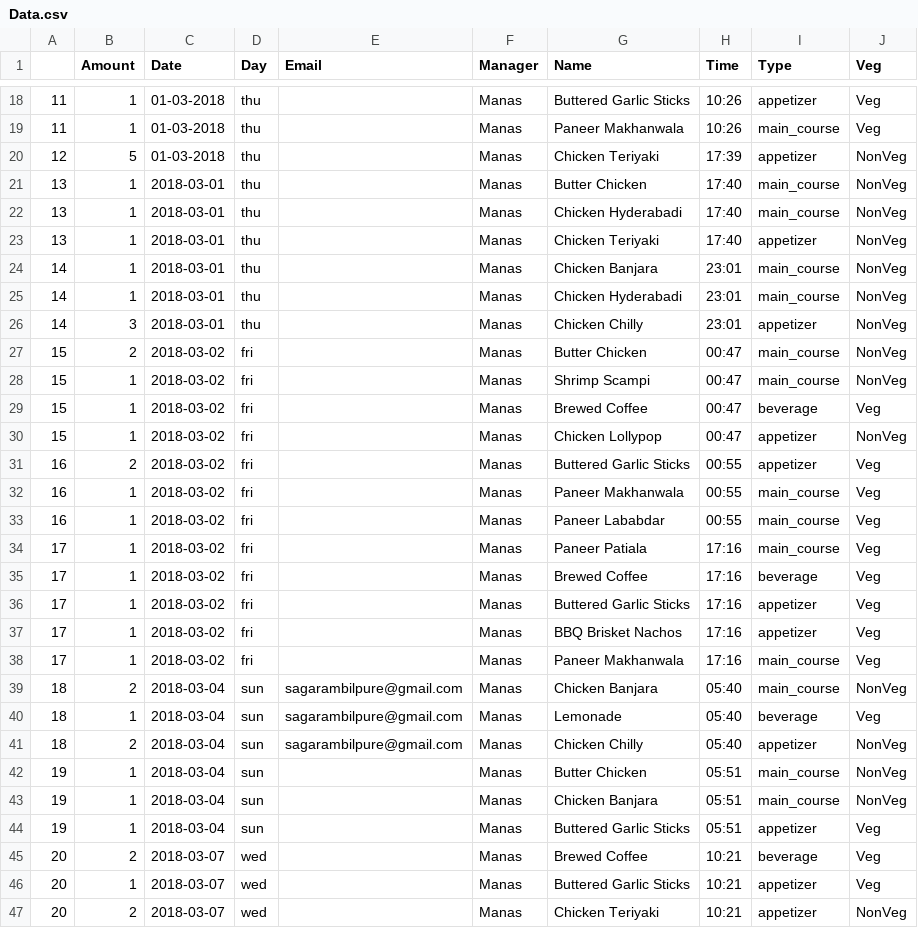
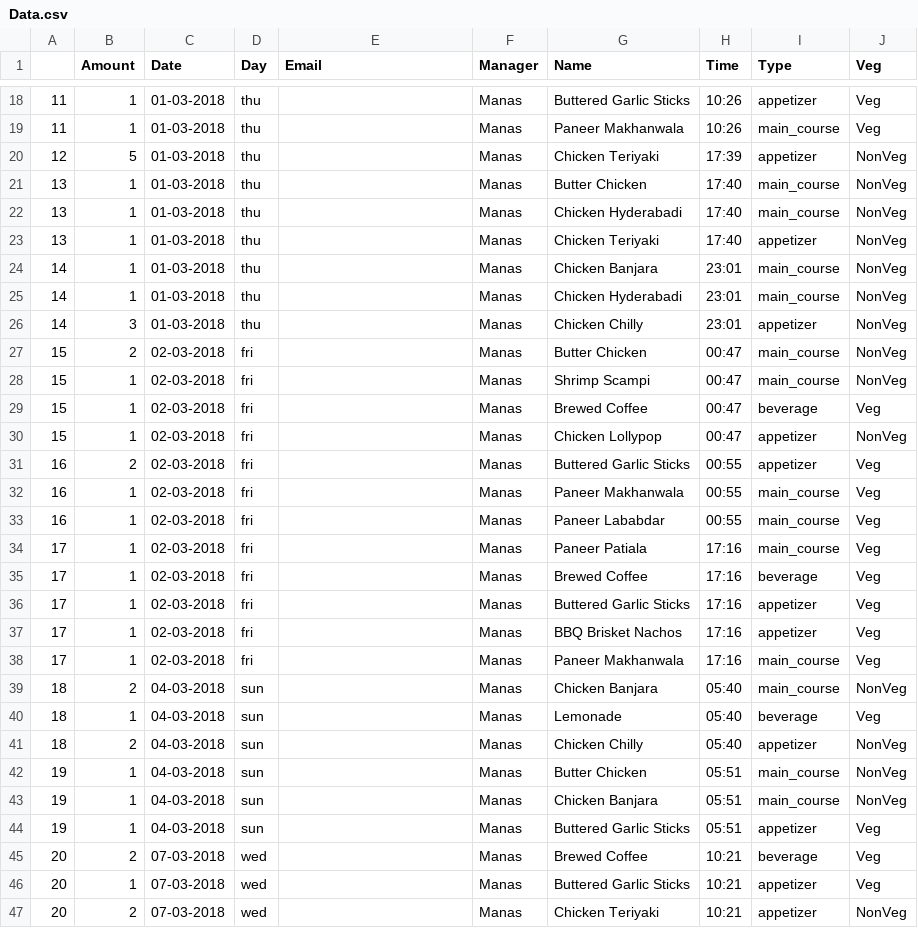
Before and after one commit to sagarambilpure/Restaurant-Bill, a CSV file: Data.csv, drawn as a sheet; only a part is shown, gaps mark what is left out; the diff covers the shown part only.

Commit message:
edited data

```diff
--- a/Data.csv
+++ b/Data.csv
@@ -20,28 +20,28 @@
 12,5,01-03-2018,thu,,Manas,Chicken Teriyaki,17:39,appetizer,NonVeg
-13,1,2018-03-01,thu,,Manas,Butter Chicken,17:40,main_course,NonVeg
-13,1,2018-03-01,thu,,Manas,Chicken Hyderabadi,17:40,main_course,NonVeg
-13,1,2018-03-01,thu,,Manas,Chicken Teriyaki,17:40,appetizer,NonVeg
-14,1,2018-03-01,thu,,Manas,Chicken Banjara,23:01,main_course,NonVeg
-14,1,2018-03-01,thu,,Manas,Chicken Hyderabadi,23:01,main_course,NonVeg
-14,3,2018-03-01,thu,,Manas,Chicken Chilly,23:01,appetizer,NonVeg
-15,2,2018-03-02,fri,,Manas,Butter Chicken,00:47,main_course,NonVeg
-15,1,2018-03-02,fri,,Manas,Shrimp Scampi,00:47,main_course,NonVeg
-15,1,2018-03-02,fri,,Manas,Brewed Coffee,00:47,beverage,Veg
-15,1,2018-03-02,fri,,Manas,Chicken Lollypop,00:47,appetizer,NonVeg
-16,2,2018-03-02,fri,,Manas,Buttered Garlic Sticks,00:55,appetizer,Veg
-16,1,2018-03-02,fri,,Manas,Paneer Makhanwala,00:55,main_course,Veg
-16,1,2018-03-02,fri,,Manas,Paneer Lababdar,00:55,main_course,Veg
-17,1,2018-03-02,fri,,Manas,Paneer Patiala,17:16,main_course,Veg
-17,1,2018-03-02,fri,,Manas,Brewed Coffee,17:16,beverage,Veg
-17,1,2018-03-02,fri,,Manas,Buttered Garlic Sticks,17:16,appetizer,Veg
-17,1,2018-03-02,fri,,Manas,BBQ Brisket Nachos,17:16,appetizer,Veg
-17,1,2018-03-02,fri,,Manas,Paneer Makhanwala,17:16,main_course,Veg
-18,2,2018-03-04,sun,sagarambilpure@gmail.com,Manas,Chicken Banjara,05:40,main_course,NonVeg
-18,1,2018-03-04,sun,sagarambilpure@gmail.com,Manas,Lemonade,05:40,beverage,Veg
-18,2,2018-03-04,sun,sagarambilpure@gmail.com,Manas,Chicken Chilly,05:40,appetizer,NonVeg
-19,1,2018-03-04,sun,,Manas,Butter Chicken,05:51,main_course,NonVeg
-19,1,2018-03-04,sun,,Manas,Chicken Banjara,05:51,main_course,NonVeg
-19,1,2018-03-04,sun,,Manas,Buttered Garlic Sticks,05:51,appetizer,Veg
-20,2,2018-03-07,wed,,Manas,Brewed Coffee,10:21,beverage,Veg
-20,1,2018-03-07,wed,,Manas,Buttered Garlic Sticks,10:21,appetizer,Veg
-20,2,2018-03-07,wed,,Manas,Chicken Teriyaki,10:21,appetizer,NonVeg
+13,1,01-03-2018,thu,,Manas,Butter Chicken,17:40,main_course,NonVeg
+13,1,01-03-2018,thu,,Manas,Chicken Hyderabadi,17:40,main_course,NonVeg
+13,1,01-03-2018,thu,,Manas,Chicken Teriyaki,17:40,appetizer,NonVeg
+14,1,01-03-2018,thu,,Manas,Chicken Banjara,23:01,main_course,NonVeg
+14,1,01-03-2018,thu,,Manas,Chicken Hyderabadi,23:01,main_course,NonVeg
+14,3,01-03-2018,thu,,Manas,Chicken Chilly,23:01,appetizer,NonVeg
+15,2,02-03-2018,fri,,Manas,Butter Chicken,00:47,main_course,NonVeg
+15,1,02-03-2018,fri,,Manas,Shrimp Scampi,00:47,main_course,NonVeg
+15,1,02-03-2018,fri,,Manas,Brewed Coffee,00:47,beverage,Veg
+15,1,02-03-2018,fri,,Manas,Chicken Lollypop,00:47,appetizer,NonVeg
+16,2,02-03-2018,fri,,Manas,Buttered Garlic Sticks,00:55,appetizer,Veg
+16,1,02-03-2018,fri,,Manas,Paneer Makhanwala,00:55,main_course,Veg
+16,1,02-03-2018,fri,,Manas,Paneer Lababdar,00:55,main_course,Veg
+17,1,02-03-2018,fri,,Manas,Paneer Patiala,17:16,main_course,Veg
+17,1,02-03-2018,fri,,Manas,Brewed Coffee,17:16,beverage,Veg
+17,1,02-03-2018,fri,,Manas,Buttered Garlic Sticks,17:16,appetizer,Veg
+17,1,02-03-2018,fri,,Manas,BBQ Brisket Nachos,17:16,appetizer,Veg
+17,1,02-03-2018,fri,,Manas,Paneer Makhanwala,17:16,main_course,Veg
+18,2,04-03-2018,sun,,Manas,Chicken Banjara,05:40,main_course,NonVeg
+18,1,04-03-2018,sun,,Manas,Lemonade,05:40,beverage,Veg
+18,2,04-03-2018,sun,,Manas,Chicken Chilly,05:40,appetizer,NonVeg
+19,1,04-03-2018,sun,,Manas,Butter Chicken,05:51,main_course,NonVeg
+19,1,04-03-2018,sun,,Manas,Chicken Banjara,05:51,main_course,NonVeg
+19,1,04-03-2018,sun,,Manas,Buttered Garlic Sticks,05:51,appetizer,Veg
+20,2,07-03-2018,wed,,Manas,Brewed Coffee,10:21,beverage,Veg
+20,1,07-03-2018,wed,,Manas,Buttered Garlic Sticks,10:21,appetizer,Veg
+20,2,07-03-2018,wed,,Manas,Chicken Teriyaki,10:21,appetizer,NonVeg
```
Also changed, not shown: 67 edited cells elsewhere in this file.
